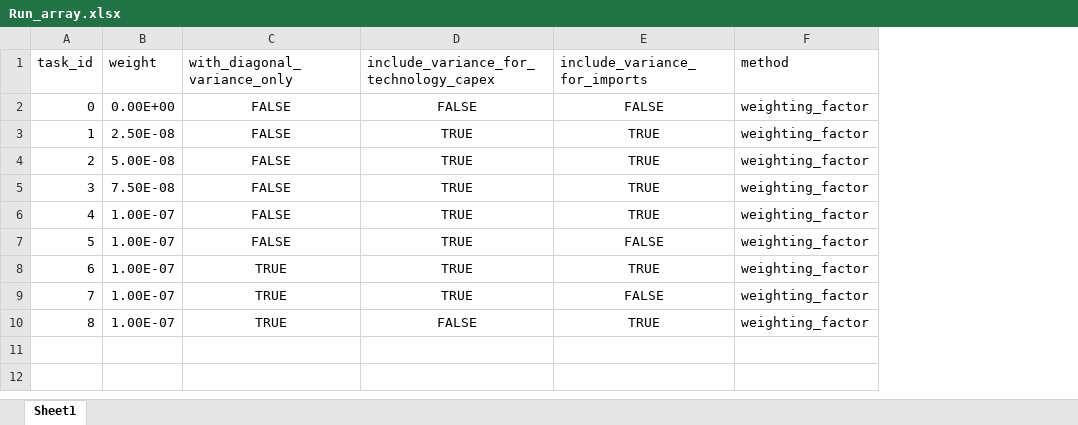
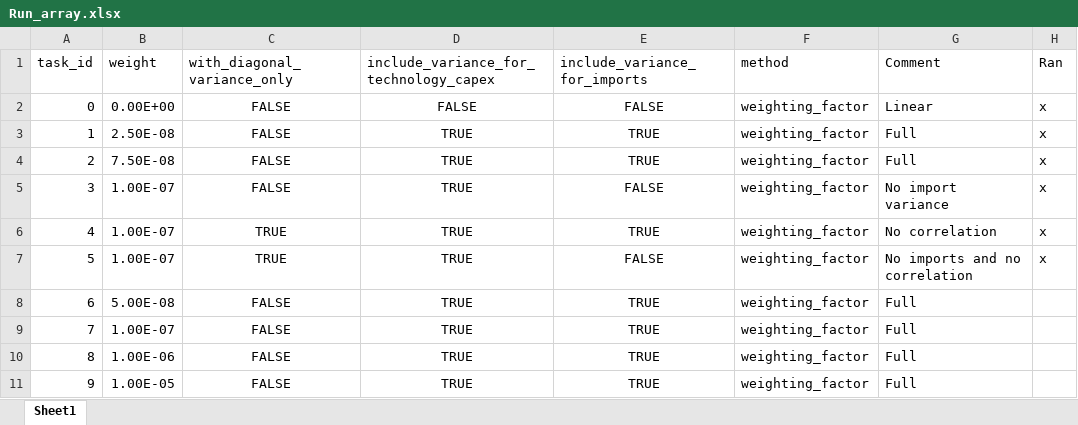
Before and after one commit to JeanWi/ZEN-garden-productive, an Excel workbook: Run_array.xlsx, sheet Sheet1, drawn as a sheet; values as stored, in another font and other column widths than the file's, no borders; removed rows and columns are numbered as before the commit, all else as after; the diff names each change by its address in the sheet, - before the commit and + after, or states it on an @@ line.

```diff
--- a/Run_array.xlsx (sheet Sheet1)
+++ b/Run_array.xlsx (sheet Sheet1)
+column G (Comment), rows 2-7: Linear | Full | Full | No import variance | No correlation | No imports and no correlation; row 9: Full
+column H (Ran), rows 2-7: all x
@@ column A (task_id) renumbered between rows 4 and 9 @@
-row 6: 4 | 1.00E-07 | FALSE | TRUE | TRUE | weighting_factor
@@ row 4 moved to row 8: 6 @@
-C9 (with_diagonal_variance_only): TRUE
+C9 (with_diagonal_variance_only): FALSE
-D9: FALSE
+D9: TRUE
+row 10: 8 | 1.00E-06 | FALSE | TRUE | TRUE | weighting_factor | Full
+row 11: 9 | 1.00E-05 | FALSE | TRUE | TRUE | weighting_factor | Full
```
Also changed, not shown: 2 other files.
